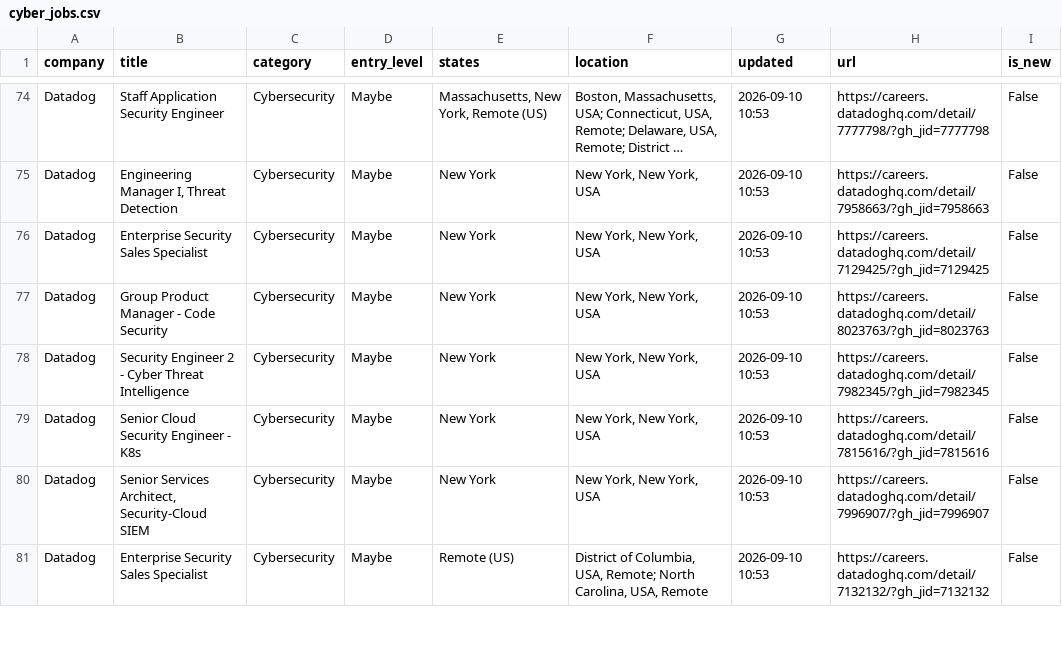
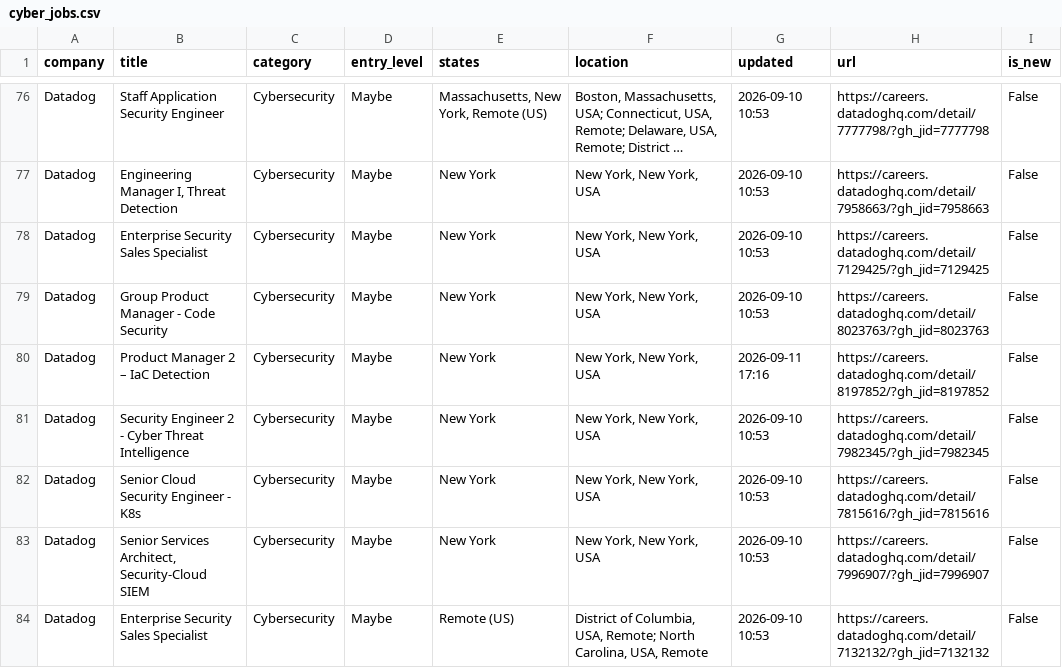
Before and after one commit to bikloz50/cybersecurity-job-tracker, a CSV file: cyber_jobs.csv, drawn as a sheet; only a part is shown, gaps mark what is left out; long unchanged cells end in …; the diff covers the shown part only.

```diff
--- a/cyber_jobs.csv
+++ b/cyber_jobs.csv
@@ -77,2 +79,3 @@ Datadog,Enterprise Security Sales Specialist,Cybersecurity,Maybe,New York,"New Y
 Datadog,Group Product Manager - Code Security,Cybersecurity,Maybe,New York,"New York, New York, USA",2026-09-10 10:53,https://careers.datadoghq.com/detail/8023763/?gh_jid=8023763,False
+Datadog,Product Manager 2 – IaC Detection,Cybersecurity,Maybe,New York,"New York, New York, USA",2026-09-11 17:16,https://careers.datadoghq.com/detail/8197852/?gh_jid=8197852,False
 Datadog,Security Engineer 2 - Cyber Threat Intelligence,Cybersecurity,Maybe,New York,"New York, New York, USA",2026-09-10 10:53,https://careers.datadoghq.com/detail/7982345/?gh_jid=7982345,False
```
Also changed, not shown: 5 added rows, 3 removed rows, 1 moved row and 10 edited cells elsewhere in this file, 3 other files.
